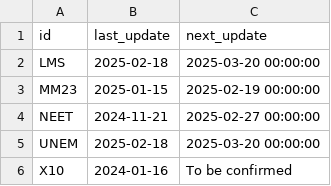
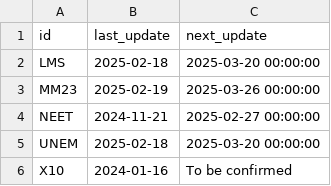
Before and after one commit to infogr8/yff-data-pipelines, a CSV file: data/metadata/metadata.csv, drawn as a sheet.

```diff
--- a/data/metadata/metadata.csv
+++ b/data/metadata/metadata.csv
@@ -2,3 +2,3 @@ id,last_update,next_update
 LMS,2025-02-18,2025-03-20 00:00:00
-MM23,2025-01-15,2025-02-19 00:00:00
+MM23,2025-02-19,2025-03-26 00:00:00
 NEET,2024-11-21,2025-02-27 00:00:00
```
Also changed, not shown: 9 other files.
